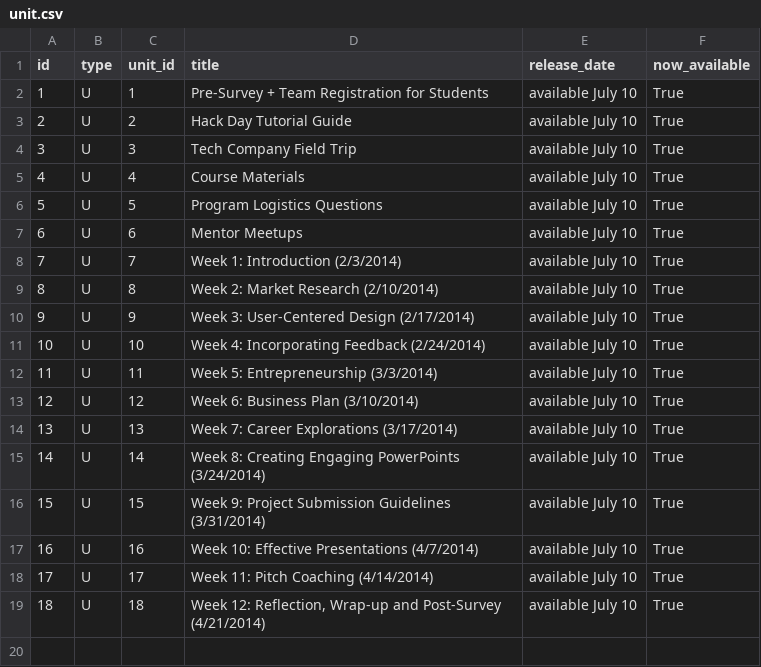
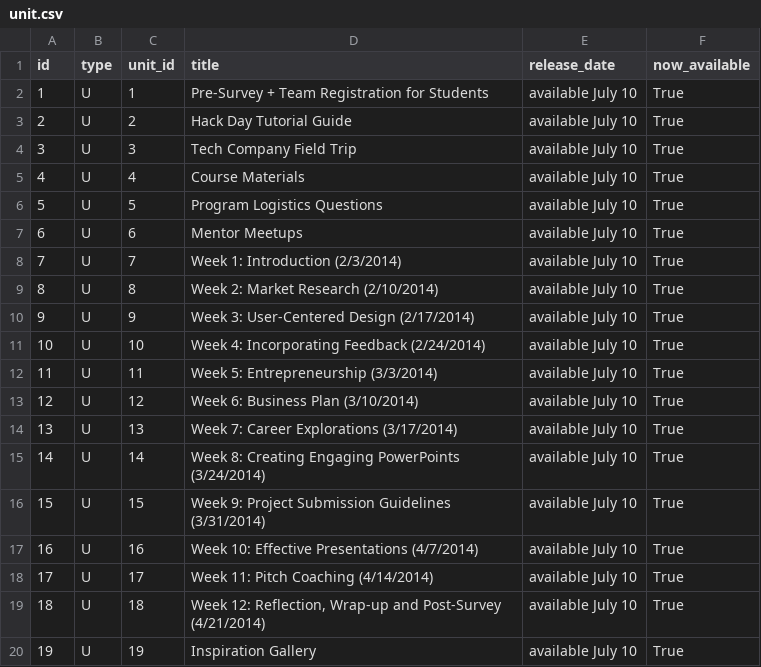
Before and after one commit to rajeeshnair/technovation_dev, a CSV file: coursebuilder/data/unit.csv, drawn as a sheet; the diff names each change by its address in the sheet, - before the commit and + after, or states it on an @@ line.

```diff
--- a/coursebuilder/data/unit.csv
+++ b/coursebuilder/data/unit.csv
+row 20: 19 | U | 19 | Inspiration Gallery | available July 10 | True
```
Also changed, not shown: coursebuilder/data/lesson.csv, 1 other file.
